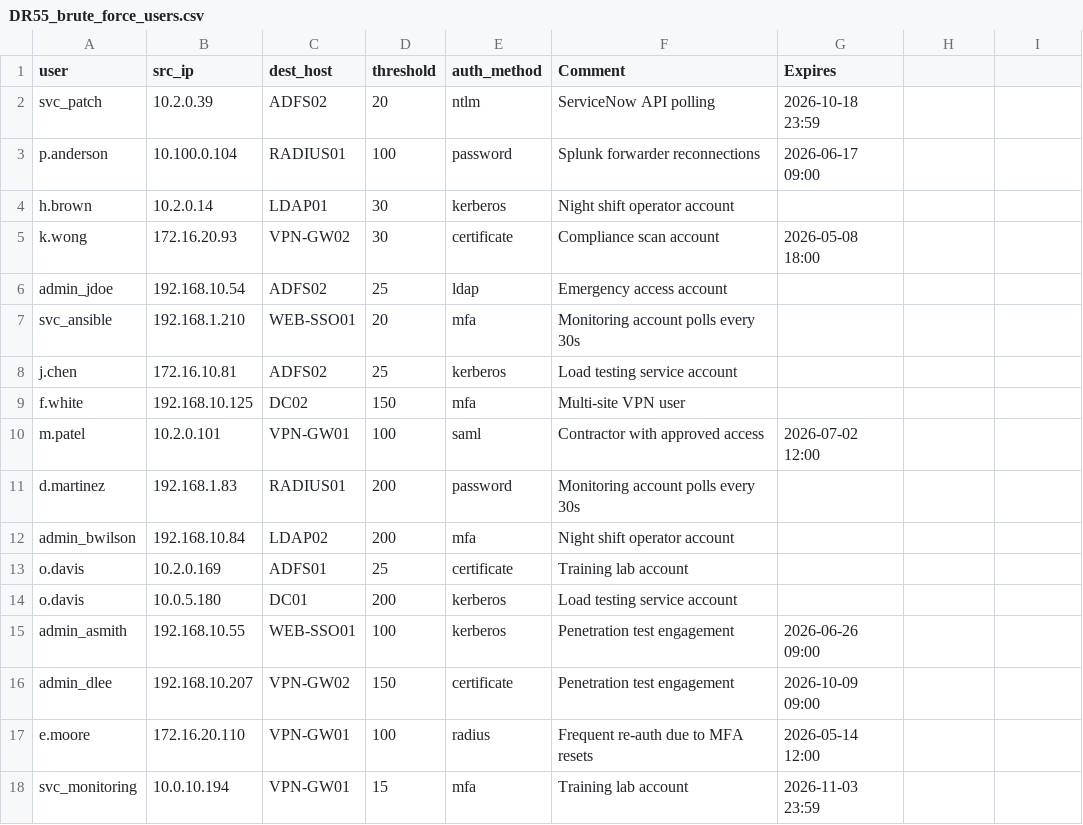
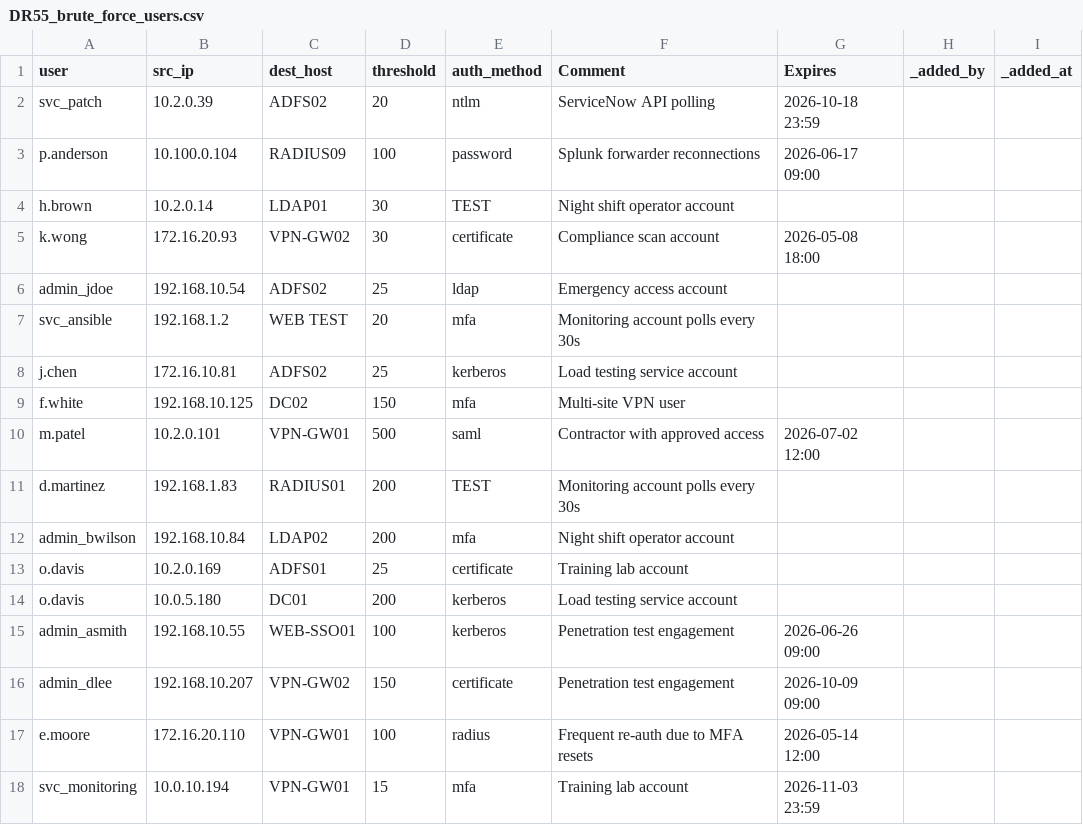
Before and after one commit to RelativisticJet/wl_manager, a CSV file: lookups/DR55_brute_force_users.csv, drawn as a sheet; only a part is shown; the diff names each change by its address in the sheet, - before the commit and + after, or states it on an @@ line.

```diff
--- a/lookups/DR55_brute_force_users.csv
+++ b/lookups/DR55_brute_force_users.csv
-H1: (empty)
+H1: _added_by
-I1: (empty)
+I1: _added_at
-C3 (dest_host): RADIUS01
+C3 (dest_host): RADIUS09
-E4 (auth_method): kerberos
+E4 (auth_method): TEST
-B7 (src_ip): 192.168.1.210
+B7 (src_ip): 192.168.1.2
-C7 (dest_host): WEB-SSO01
+C7 (dest_host): WEB TEST
-D10 (threshold): 100
+D10 (threshold): 500
-E11 (auth_method): password
+E11 (auth_method): TEST
```
Also changed, not shown: lookups/DR130_priv_escalation.csv, lookups/DR20_whitelist.csv, 29 other files.
